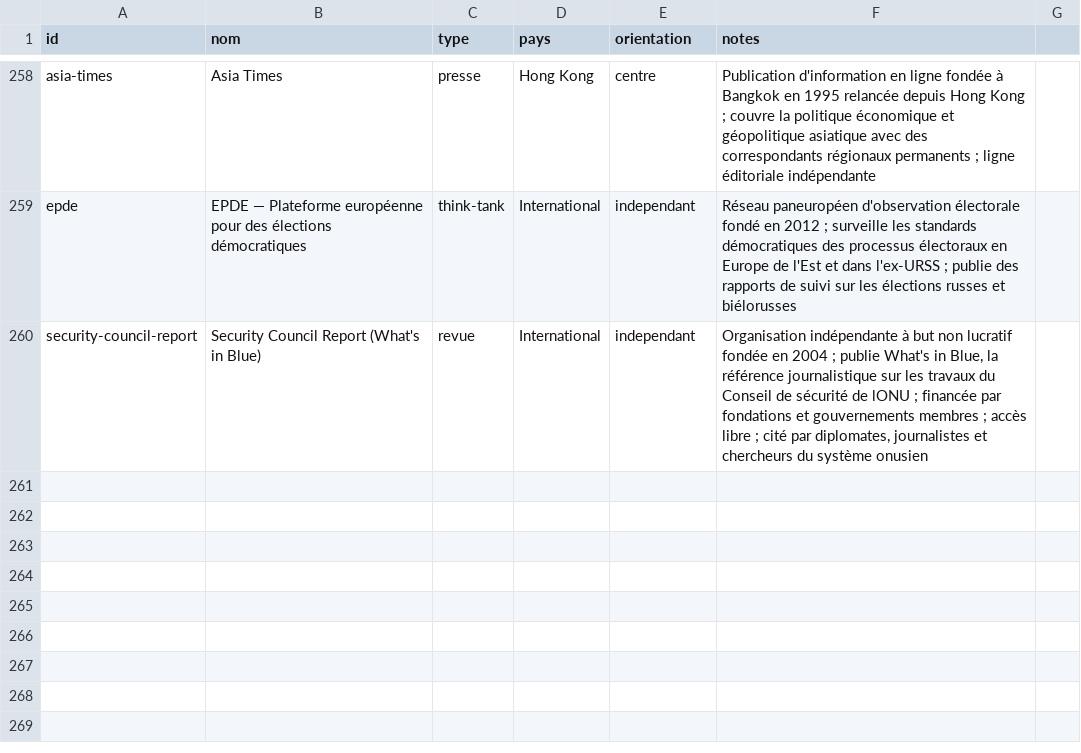
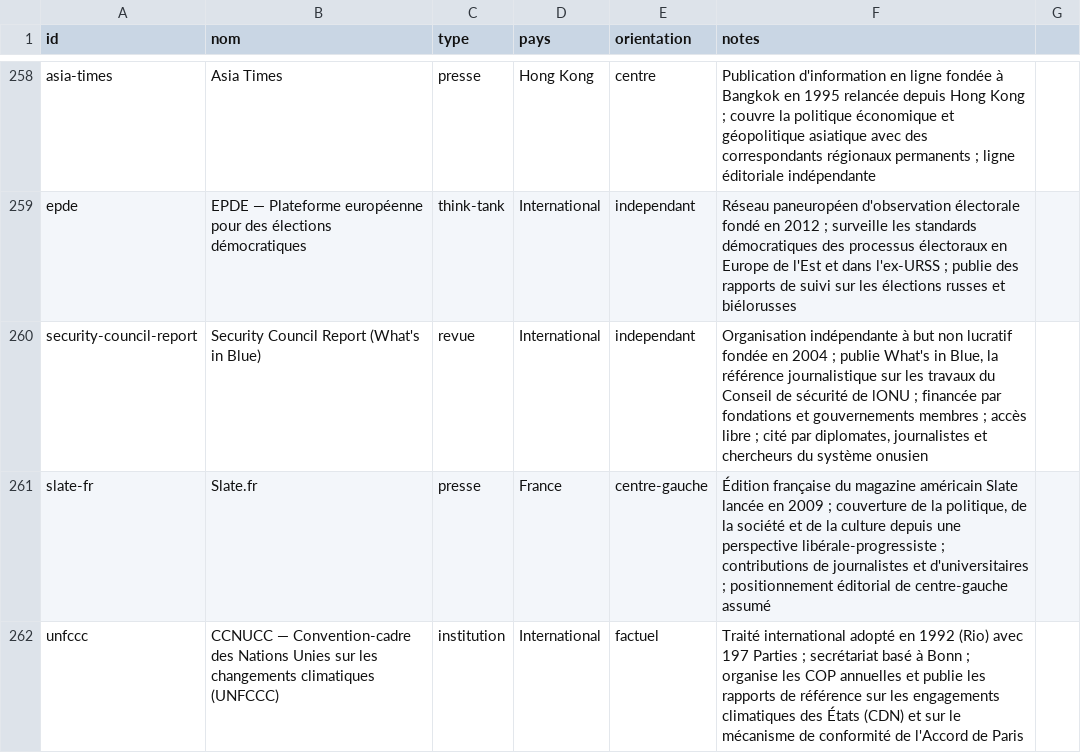
Before and after one commit to Kamaya22/geopolitique-quotidienne, a CSV file: data/registry.csv, drawn as a sheet; only a part is shown, gaps mark what is left out; the diff names each change by its address in the sheet, - before the commit and + after, or states it on an @@ line.

```diff
--- a/data/registry.csv
+++ b/data/registry.csv
+row 261: slate-fr | Slate.fr | presse | France | centre-gauche | Édition française du magazine américain Slate lancée en 2009 ; couverture de la politique, de la société et de la culture depuis une perspective libérale-progressiste ; contributions de journalistes et d'universitaires ; positionnement éditorial de centre-gauche assumé
+row 262: unfccc | CCNUCC — Convention-cadre des Nations Unies sur les changements climatiques (UNFCCC) | institution | International | factuel | Traité international adopté en 1992 (Rio) avec 197 Parties ; secrétariat basé à Bonn ; organise les COP annuelles et publie les rapports de référence sur les engagements climatiques des États (CDN) et sur le mécanisme de conformité de l'Accord de Paris
```
Also changed, not shown: 3 other files.
